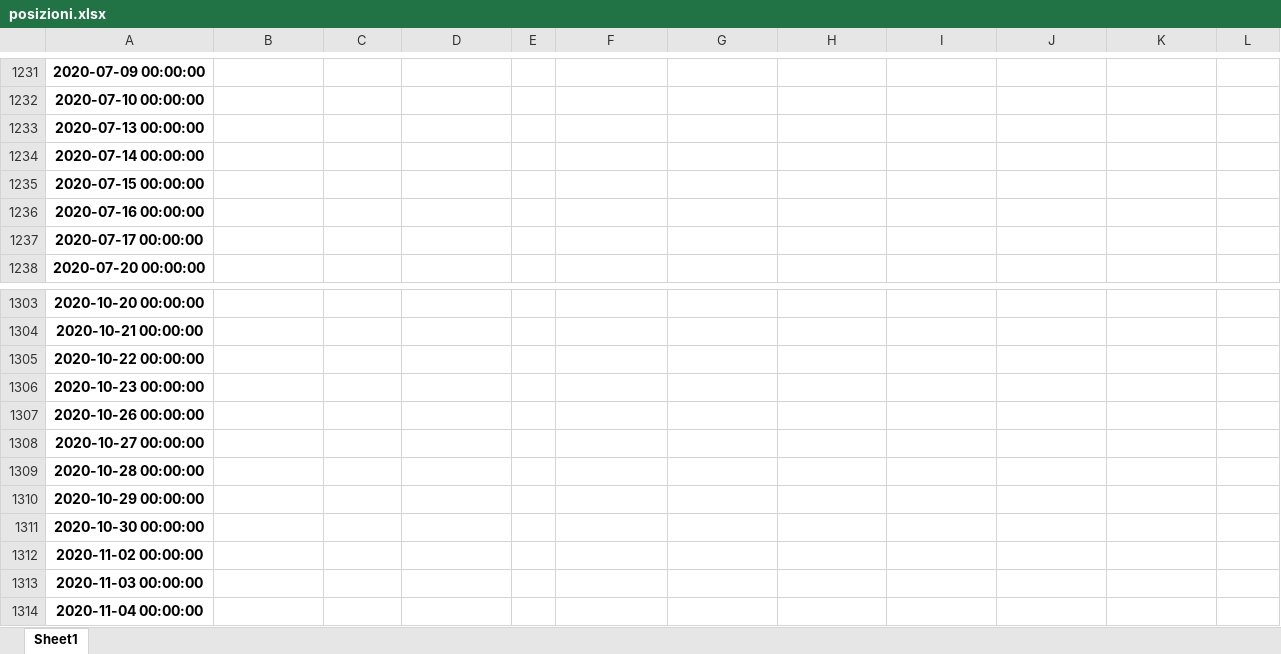
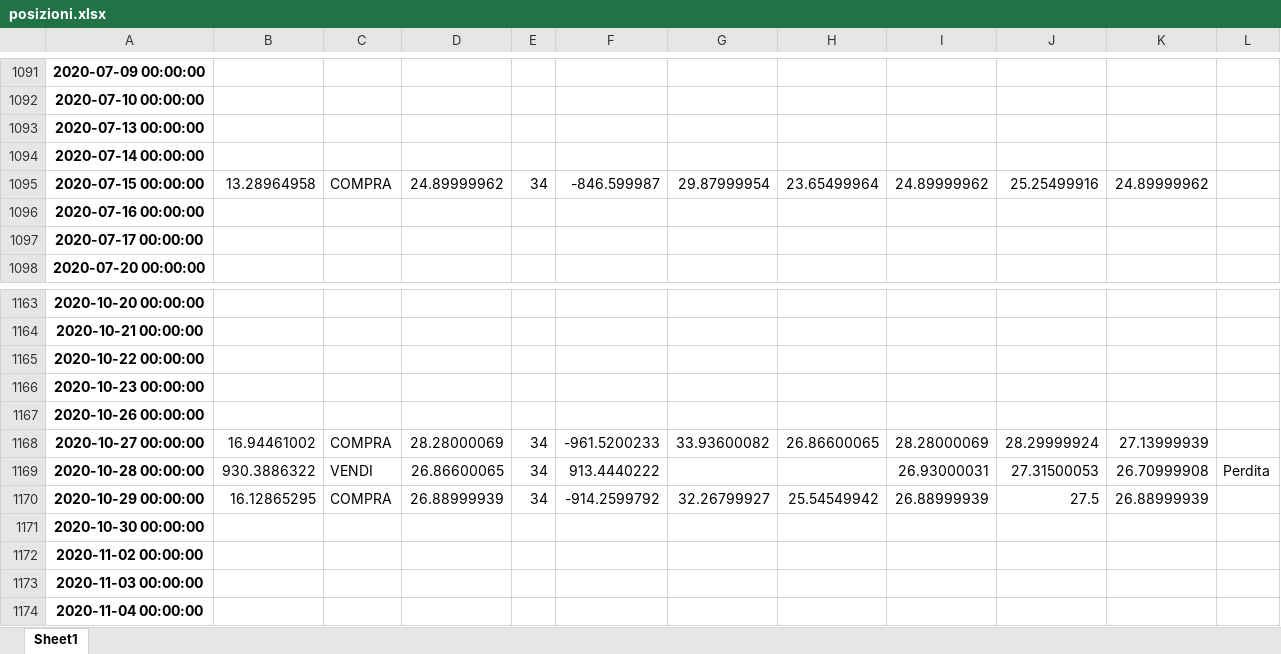
Before and after one commit to enricomarchi/Borsa, an Excel workbook: posizioni.xlsx, sheet Sheet1, drawn as a sheet; only a part is shown, gaps mark what is left out; values as stored, in another font and other column widths than the file's, no borders; addresses are those after the commit; the diff covers the shown part only; the diff names each change by its address in the sheet, - before the commit and + after, or states it on an @@ line.

```diff
--- a/posizioni.xlsx (sheet Sheet1)
+++ b/posizioni.xlsx (sheet Sheet1)
-B1095: (empty)
+B1095: 13.28964958
-C1095: (empty)
+C1095: COMPRA
-D1095: (empty)
+D1095: 24.89999962
-E1095: (empty)
+E1095: 34
-F1095: (empty)
+F1095: -846.599987
-G1095: (empty)
+G1095: 29.87999954
-H1095: (empty)
+H1095: 23.65499964
-I1095: (empty)
+I1095: 24.89999962
-J1095: (empty)
+J1095: 25.25499916
-K1095: (empty)
+K1095: 24.89999962
-B1168: (empty)
+B1168: 16.94461002
-C1168: (empty)
+C1168: COMPRA
-D1168: (empty)
+D1168: 28.28000069
-E1168:E1170: (empty)
+E1168:E1170: 34
-F1168: (empty)
+F1168: -961.5200233
-G1168: (empty)
+G1168: 33.93600082
-H1168: (empty)
+H1168: 26.86600065
-I1168: (empty)
+I1168: 28.28000069
-J1168: (empty)
+J1168: 28.29999924
-K1168: (empty)
+K1168: 27.13999939
-B1169: (empty)
+B1169: 930.3886322
-C1169: (empty)
+C1169: VENDI
-D1169: (empty)
+D1169: 26.86600065
-F1169: (empty)
+F1169: 913.4440222
-I1169: (empty)
+I1169: 26.93000031
-J1169: (empty)
+J1169: 27.31500053
-K1169: (empty)
+K1169: 26.70999908
-L1169: (empty)
+L1169: Perdita
-B1170: (empty)
+B1170: 16.12865295
-C1170: (empty)
+C1170: COMPRA
-D1170: (empty)
+D1170: 26.88999939
-F1170: (empty)
+F1170: -914.2599792
-G1170: (empty)
+G1170: 32.26799927
-H1170: (empty)
+H1170: 25.54549942
-I1170: (empty)
+I1170: 26.88999939
-J1170: (empty)
+J1170: 27.5
-K1170: (empty)
+K1170: 26.88999939
```
Also changed, not shown: 140 removed rows and 199 edited cells elsewhere in this sheet, ticker.xlsx, 8 other files.
